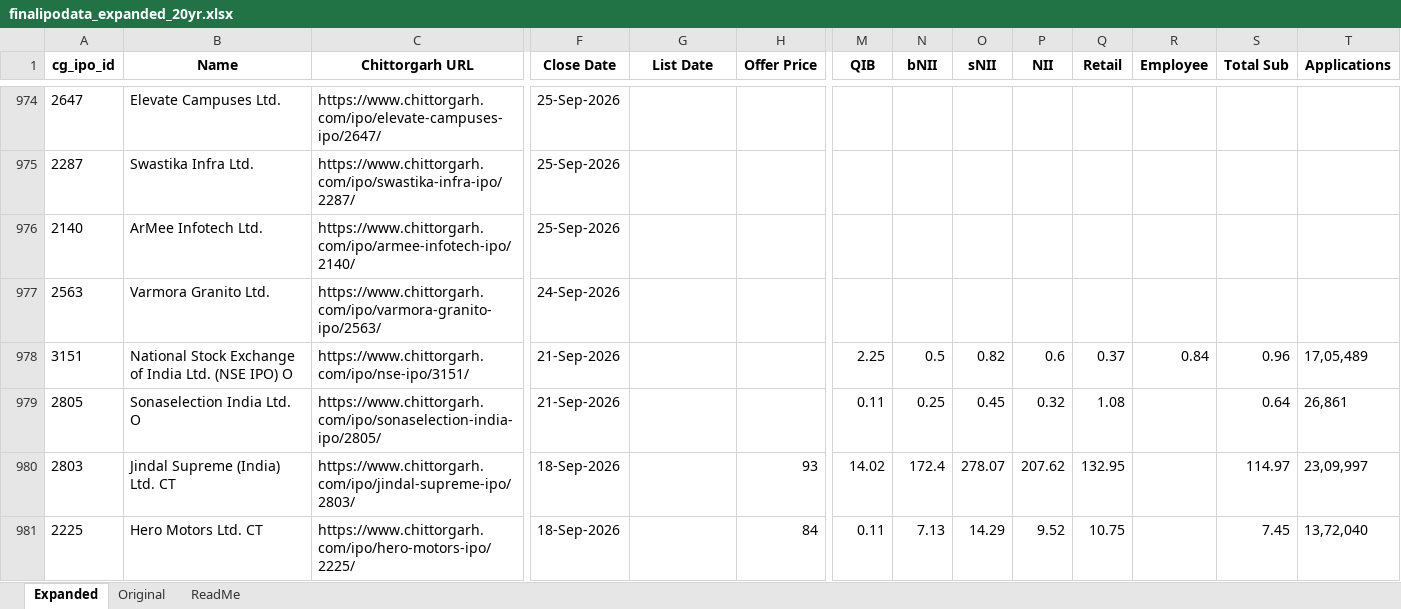
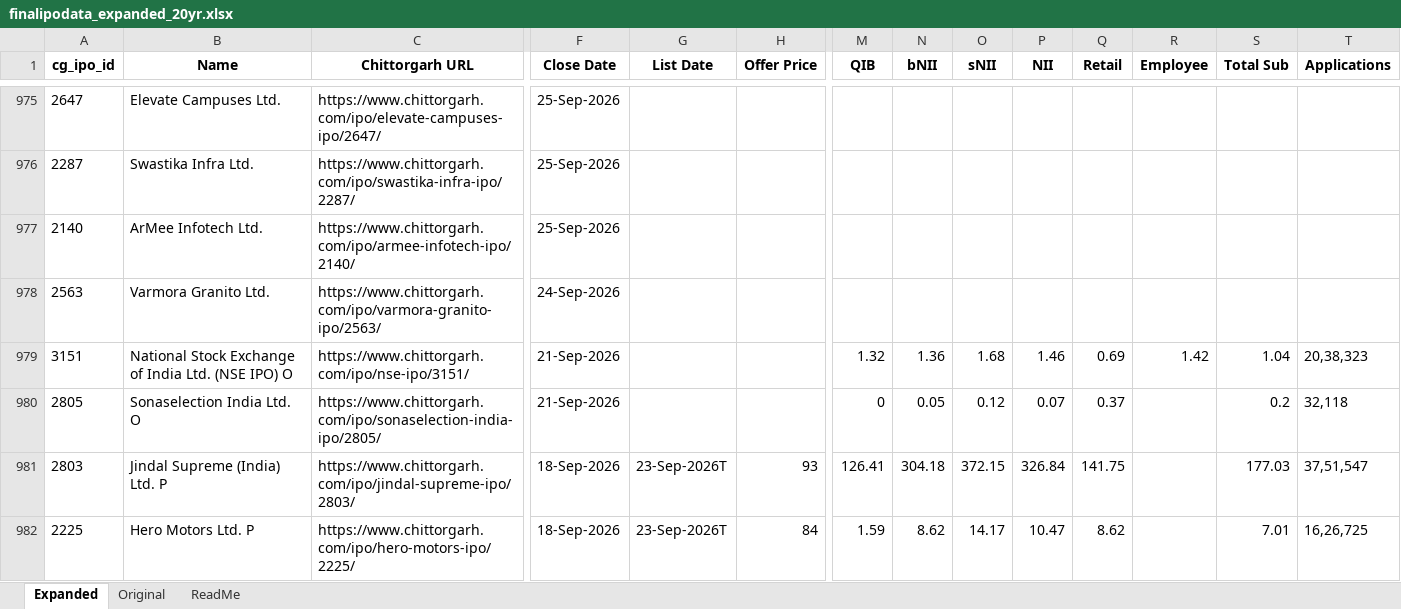
Before and after one commit to rohanbeingsocial/ipo-radar, an Excel workbook: ipodata/finalipodata_expanded_20yr.xlsx, sheet Expanded, drawn as a sheet; only a part is shown, gaps mark what is left out; values as stored, in another font and other column widths than the file's, no borders; addresses are those after the commit; the diff covers the shown part only; the diff names each change by its address in the sheet, - before the commit and + after, or states it on an @@ line.

```diff
--- a/ipodata/finalipodata_expanded_20yr.xlsx (sheet Expanded)
+++ b/ipodata/finalipodata_expanded_20yr.xlsx (sheet Expanded)
-M979 (QIB): 2.25
+M979 (QIB): 1.32
-N979 (bNII): 0.5
+N979 (bNII): 1.36
-O979 (sNII): 0.82
+O979 (sNII): 1.68
-P979 (NII): 0.6
+P979 (NII): 1.46
-Q979 (Retail): 0.37
+Q979 (Retail): 0.69
-R979 (Employee): 0.84
+R979 (Employee): 1.42
-S979 (Total Sub): 0.96
+S979 (Total Sub): 1.04
-T979 (Applications): 17,05,489
+T979 (Applications): 20,38,323
-M980 (QIB): 0.11
+M980 (QIB): 0
-N980 (bNII): 0.25
+N980 (bNII): 0.05
-O980 (sNII): 0.45
+O980 (sNII): 0.12
-P980 (NII): 0.32
+P980 (NII): 0.07
-Q980 (Retail): 1.08
+Q980 (Retail): 0.37
-S980 (Total Sub): 0.64
+S980 (Total Sub): 0.2
-T980 (Applications): 26,861
+T980 (Applications): 32,118
-B981 (Name): Jindal Supreme (India) Ltd. CT
+B981 (Name): Jindal Supreme (India) Ltd. P
-G981:G982 (List Date): (empty)
+G981:G982 (List Date): 23-Sep-2026T
-M981 (QIB): 14.02
+M981 (QIB): 126.41
-N981 (bNII): 172.4
+N981 (bNII): 304.18
-O981 (sNII): 278.07
+O981 (sNII): 372.15
-P981 (NII): 207.62
+P981 (NII): 326.84
-Q981 (Retail): 132.95
+Q981 (Retail): 141.75
-S981 (Total Sub): 114.97
+S981 (Total Sub): 177.03
-T981 (Applications): 23,09,997
+T981 (Applications): 37,51,547
-B982 (Name): Hero Motors Ltd. CT
+B982 (Name): Hero Motors Ltd. P
-M982 (QIB): 0.11
+M982 (QIB): 1.59
-N982 (bNII): 7.13
+N982 (bNII): 8.62
-O982 (sNII): 14.29
+O982 (sNII): 14.17
-P982 (NII): 9.52
+P982 (NII): 10.47
-Q982 (Retail): 10.75
+Q982 (Retail): 8.62
-S982 (Total Sub): 7.45
+S982 (Total Sub): 7.01
-T982 (Applications): 13,72,040
+T982 (Applications): 16,26,725
```
Also changed, not shown: 2 added rows, 2 removed rows, 7 moved rows and 470 edited cells elsewhere in this sheet, 5 other files.
